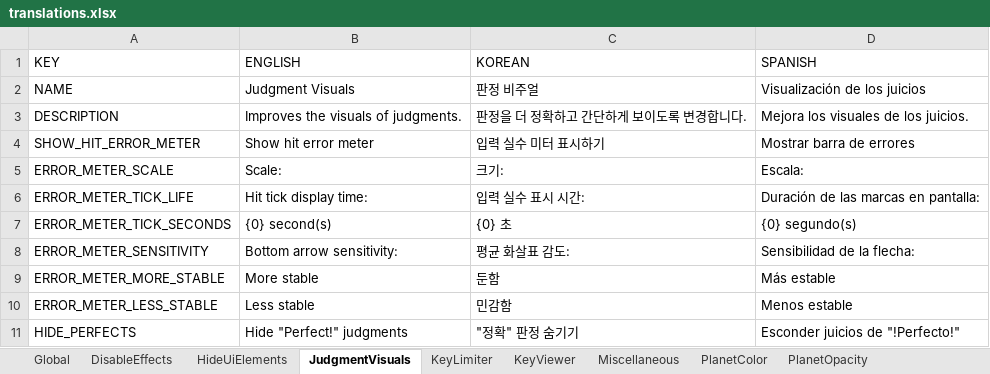
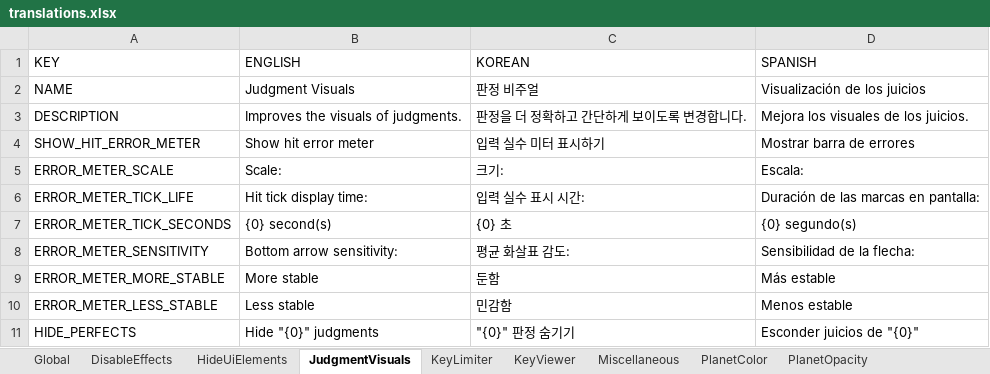
Before and after one commit to PizzaLovers007/AdofaiTweaks, an Excel workbook: AdofaiTweaks.Generator/translations.xlsx, sheet JudgmentVisuals, drawn as a sheet; values as stored, in another font and other column widths than the file's, no borders; the diff names each change by its address in the sheet, - before the commit and + after, or states it on an @@ line.

```diff
--- a/AdofaiTweaks.Generator/translations.xlsx (sheet JudgmentVisuals)
+++ b/AdofaiTweaks.Generator/translations.xlsx (sheet JudgmentVisuals)
-B11 (ENGLISH): Hide "Perfect!" judgments
+B11 (ENGLISH): Hide "{0}" judgments
-C11 (KOREAN): "정확" 판정 숨기기
+C11 (KOREAN): "{0}" 판정 숨기기
-D11 (SPANISH): Esconder juicios de "!Perfecto!"
+D11 (SPANISH): Esconder juicios de "{0}"
```
Also changed, not shown: sheet DisableEffects, sheet Miscellaneous, sheet HideUiElements, 5 other files.
